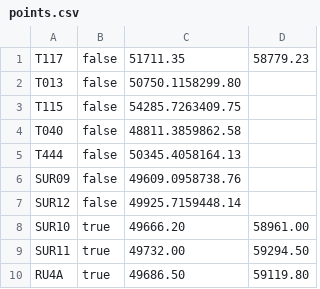
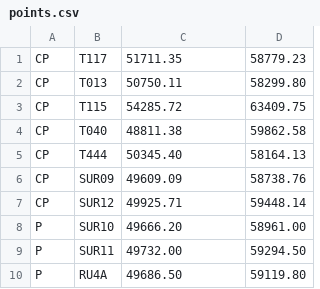
Before and after one commit to jasrusable/APG3013F, a CSV file: assignment_2/data/points.csv, drawn as a sheet; removed rows and columns are numbered as before the commit, all else as after; the diff names each change by its address in the sheet, - before the commit and + after, or states it on an @@ line.

```diff
--- a/assignment_2/data/points.csv
+++ b/assignment_2/data/points.csv
+column A, rows 1-10: CP | CP | CP | CP | CP | CP | CP | P | P | P
-column B, rows 1-10: false | false | false | false | false | false | false | true | true | true
-C2: 50750.1158299.80
+C2: 50750.11
-D2: (empty)
+D2: 58299.80
-C3: 54285.7263409.75
+C3: 54285.72
-D3: (empty)
+D3: 63409.75
-C4: 48811.3859862.58
+C4: 48811.38
-D4: (empty)
+D4: 59862.58
-C5: 50345.4058164.13
+C5: 50345.40
-D5: (empty)
+D5: 58164.13
-C6: 49609.0958738.76
+C6: 49609.09
-D6: (empty)
+D6: 58738.76
-C7: 49925.7159448.14
+C7: 49925.71
-D7: (empty)
+D7: 59448.14
```
Also changed, not shown: 4 other files.
